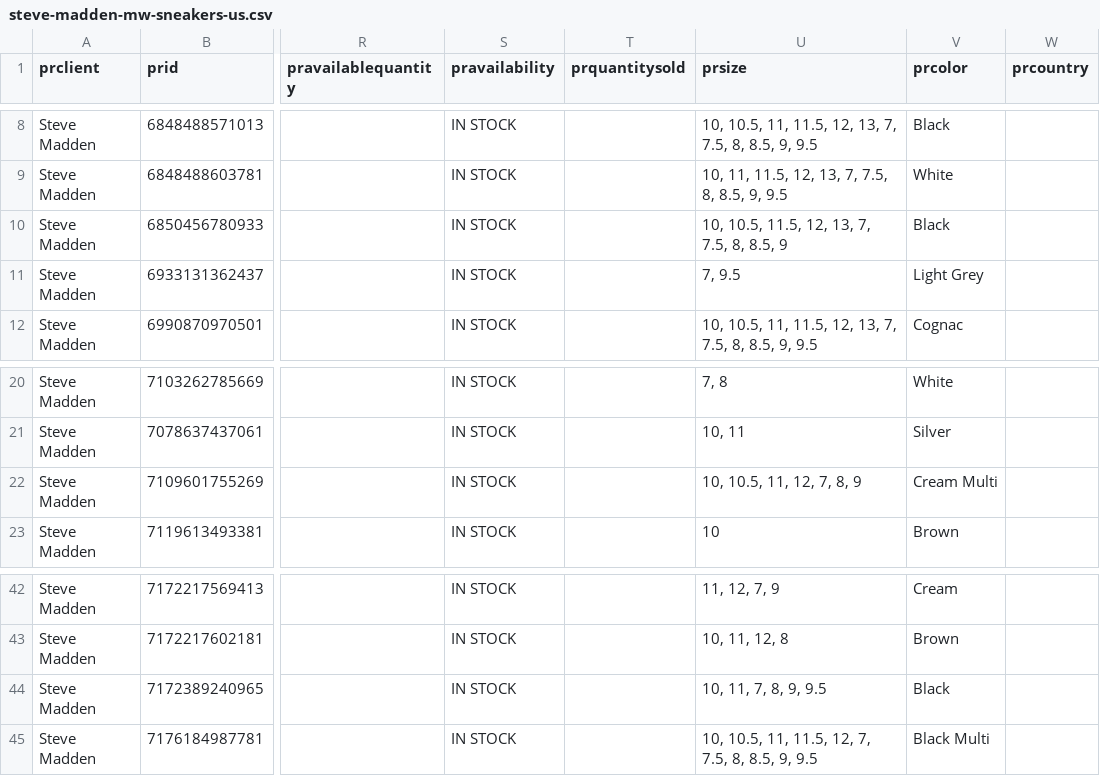
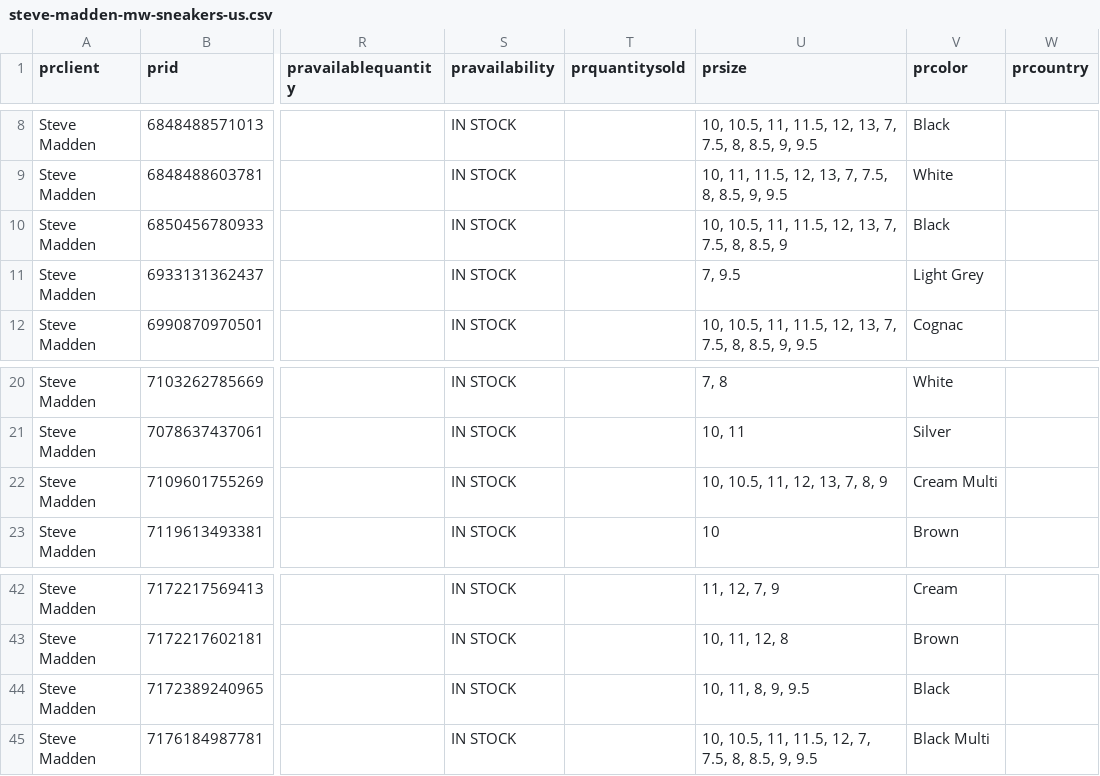
Before and after one commit to IssyKellyBA/byatlas-feed-hosting, a CSV file: output/steve-madden-mw-sneakers-us.csv, drawn as a sheet; only a part is shown, gaps mark what is left out; the diff names each change by its address in the sheet, - before the commit and + after, or states it on an @@ line.

Commit message:
Update steve-madden-mw-sneakers-us.csv

```diff
--- a/output/steve-madden-mw-sneakers-us.csv
+++ b/output/steve-madden-mw-sneakers-us.csv
-U10 (prsize): 10, 10.5, 11.5, 12, 13, 7, 7.5, 8, 8.5, 9
+U10 (prsize): 10, 10.5, 11, 11.5, 12, 13, 7, 7.5, 8, 8.5, 9
-U22 (prsize): 10, 10.5, 11, 12, 7, 8, 9
+U22 (prsize): 10, 10.5, 11, 12, 13, 7, 8, 9
-U44 (prsize): 10, 11, 7, 8, 9, 9.5
+U44 (prsize): 10, 11, 8, 9, 9.5
```
